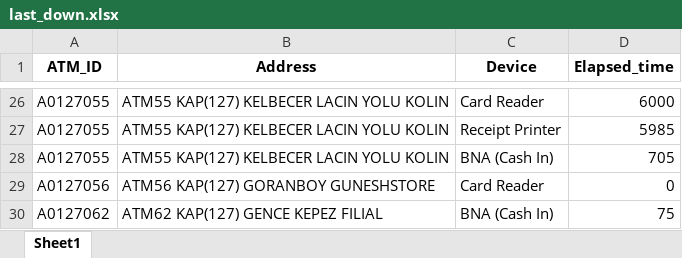
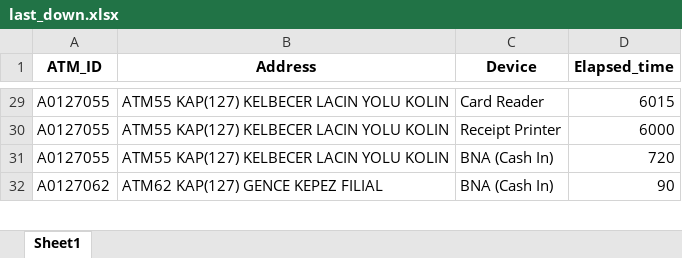
Before and after one commit to kbturgut090/fimi, an Excel workbook: last_down.xlsx, sheet Sheet1, drawn as a sheet; only a part is shown, gaps mark what is left out; values as stored, in another font and other column widths than the file's, no borders; removed rows and columns are numbered as before the commit, all else as after; the diff covers the shown part only; the diff names each change by its address in the sheet, - before the commit and + after, or states it on an @@ line.

```diff
--- a/last_down.xlsx (sheet Sheet1)
+++ b/last_down.xlsx (sheet Sheet1)
-D29 (Elapsed_time): 6000
+D29 (Elapsed_time): 6015
-D30 (Elapsed_time): 5985
+D30 (Elapsed_time): 6000
-D31 (Elapsed_time): 705
+D31 (Elapsed_time): 720
-row 29: A0127056 | ATM56 KAP(127) GORANBOY GUNESHSTORE | Card Reader | 0
-D32 (Elapsed_time): 75
+D32 (Elapsed_time): 90
```
Also changed, not shown: other rows of this sheet.
